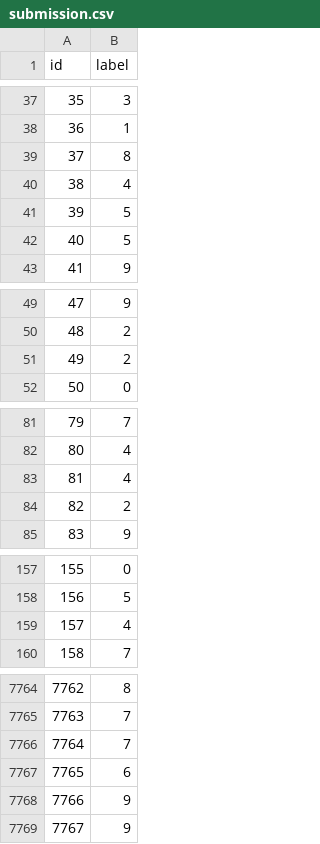
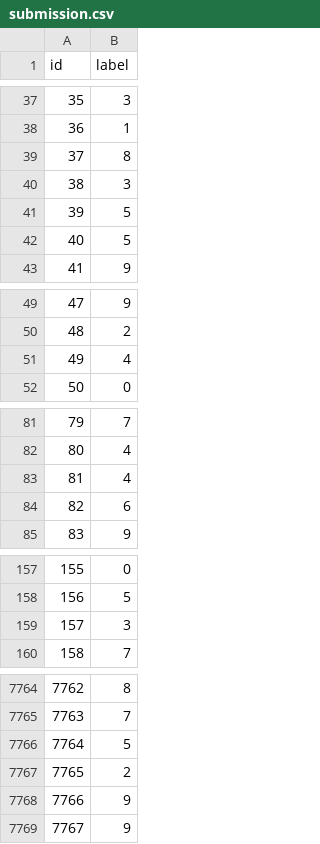
Before and after one commit to ndpvt-web/comp3314-image-classifier, a CSV file: submission.csv, drawn as a sheet; only a part is shown, gaps mark what is left out; the diff covers the shown part only.

```diff
--- a/submission.csv
+++ b/submission.csv
@@ -39,3 +39,3 @@ id,label
 37,8
-38,4
+38,3
 39,5
@@ -50,3 +50,3 @@ id,label
 48,2
-49,2
+49,4
 50,0
@@ -83,3 +83,3 @@ id,label
 81,4
-82,2
+82,6
 83,9
@@ -158,3 +158,3 @@ id,label
 156,5
-157,4
+157,3
 158,7
@@ -7765,4 +7765,4 @@ id,label
 7763,7
-7764,7
-7765,6
+7764,5
+7765,2
 7766,9
```
Also changed, not shown: 129 edited cells elsewhere in this file, 4 other files.
